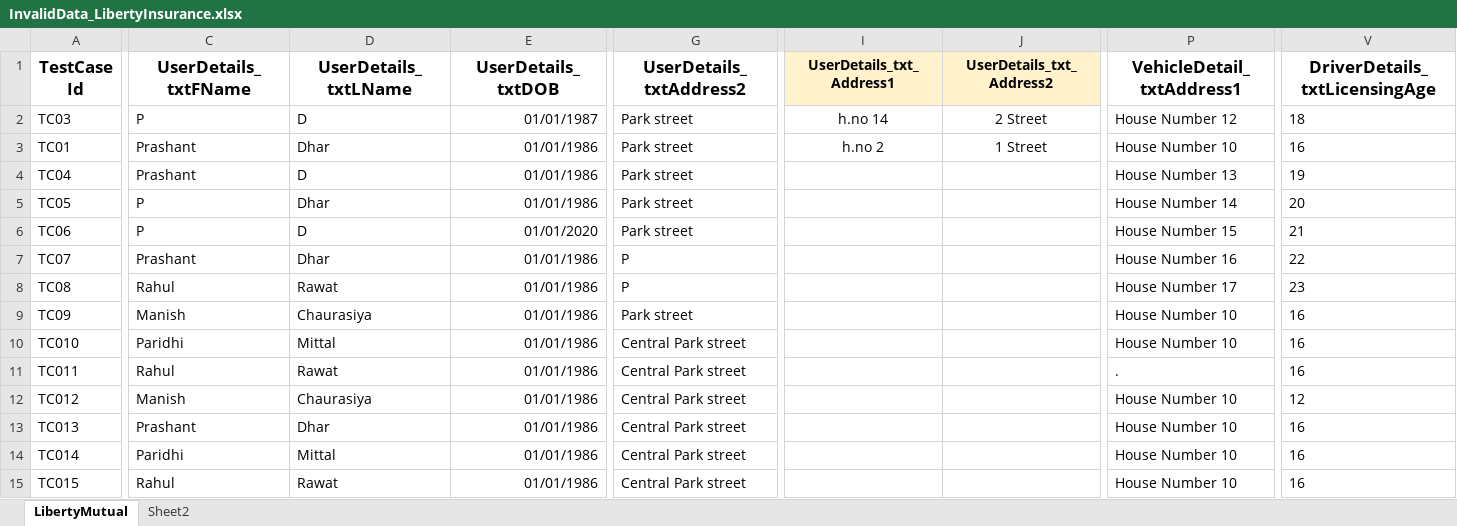
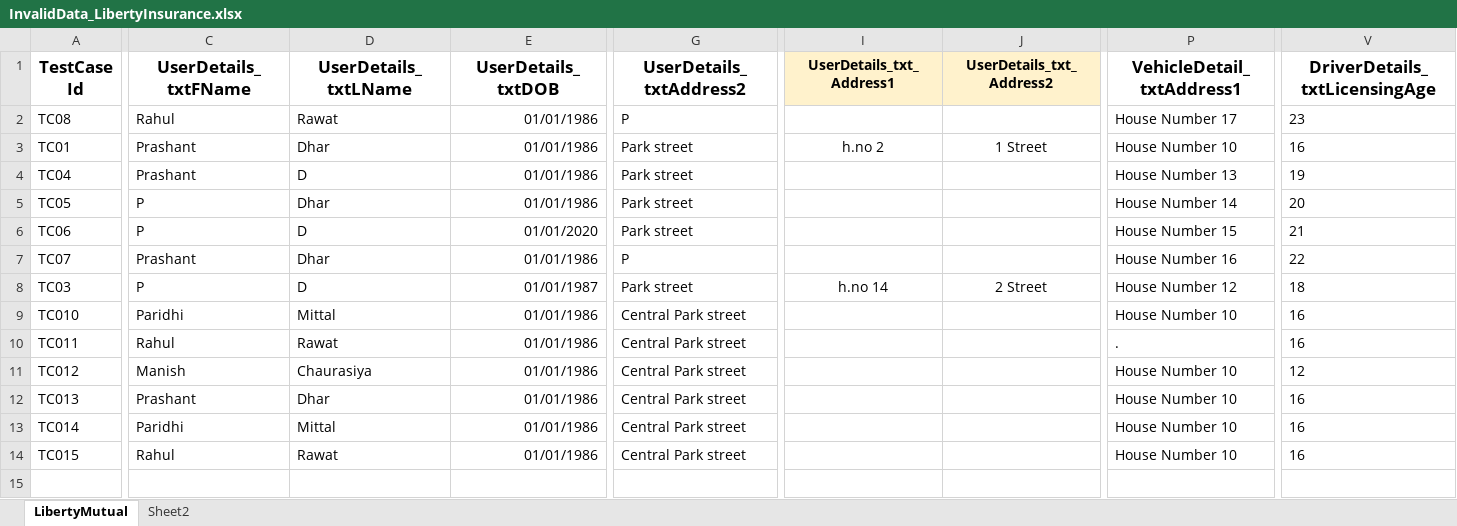
Before and after one commit to rahulrwt/libertymutual, an Excel workbook: resources/repository/InvalidData_LibertyInsurance.xlsx, sheet LibertyMutual, drawn as a sheet; only a part is shown, gaps mark what is left out; values as stored, in another font and other column widths than the file's, no borders; rows hold the shown columns only; the diff covers the shown part only; the diff names each change by its address in the sheet, - before the commit and + after, or states it on an @@ line.

```diff
--- a/resources/repository/InvalidData_LibertyInsurance.xlsx (sheet LibertyMutual)
+++ b/resources/repository/InvalidData_LibertyInsurance.xlsx (sheet LibertyMutual)
-A2 (TestCase Id): TC03
+A2 (TestCase Id): TC08
-C2 (UserDetails_txtFName): P
+C2 (UserDetails_txtFName): Rahul
-D2 (UserDetails_txtLName): D
+D2 (UserDetails_txtLName): Rawat
-E2 (UserDetails_txtDOB): 01/01/1987
+E2 (UserDetails_txtDOB): 01/01/1986
-G2 (UserDetails_txtAddress2): Park street
+G2 (UserDetails_txtAddress2): P
-I2 (UserDetails_txt_Address1): h.no 14
+I2 (UserDetails_txt_Address1): (empty)
-J2 (UserDetails_txt_Address2): 2 Street
+J2 (UserDetails_txt_Address2): (empty)
-P2 (VehicleDetail_txtAddress1): House Number 12
+P2 (VehicleDetail_txtAddress1): House Number 17
-V2 (DriverDetails_txtLicensingAge): 18
+V2 (DriverDetails_txtLicensingAge): 23
-A8 (TestCase Id): TC08
+A8 (TestCase Id): TC03
-C8 (UserDetails_txtFName): Rahul
+C8 (UserDetails_txtFName): P
-D8 (UserDetails_txtLName): Rawat
+D8 (UserDetails_txtLName): D
-E8 (UserDetails_txtDOB): 01/01/1986
+E8 (UserDetails_txtDOB): 01/01/1987
-G8 (UserDetails_txtAddress2): P
+G8 (UserDetails_txtAddress2): Park street
-I8 (UserDetails_txt_Address1): (empty)
+I8 (UserDetails_txt_Address1): h.no 14
-J8 (UserDetails_txt_Address2): (empty)
+J8 (UserDetails_txt_Address2): 2 Street
-P8 (VehicleDetail_txtAddress1): House Number 17
+P8 (VehicleDetail_txtAddress1): House Number 12
-V8 (DriverDetails_txtLicensingAge): 23
+V8 (DriverDetails_txtLicensingAge): 18
-row 9: TC09 | Manish | Chaurasiya | 01/01/1986 | Park street |  |  | House Number 10 | 16
```
Also changed, not shown: 3 edited cells elsewhere in this sheet, Prices.xlsx, resources/repository/ValidData_LibertyInsurance.xlsx, 31 other files.
